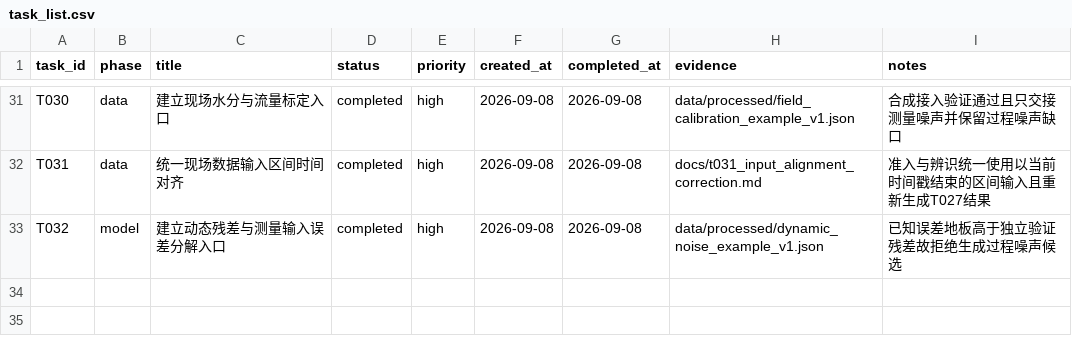
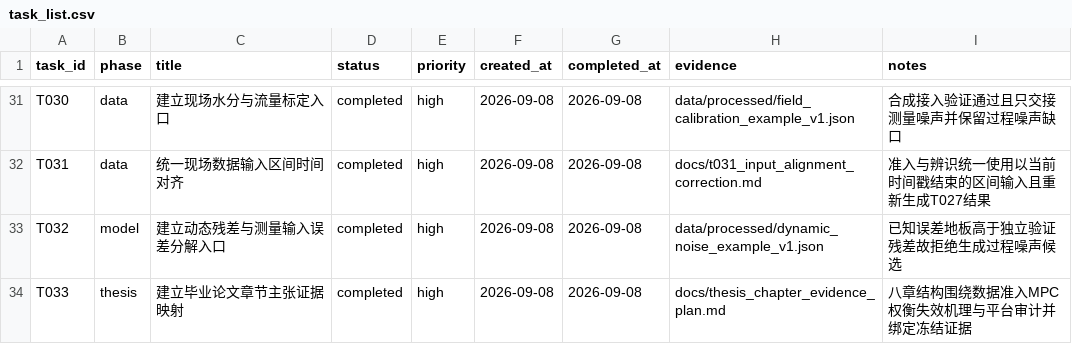
Before and after one commit to gzxxxxxx178-ship-it/greenhouse_rootzone_mpc, a CSV file: data/csv/task_list.csv, drawn as a sheet; only a part is shown, gaps mark what is left out.

Commit message:
map thesis chapters to frozen evidence

```diff
--- a/data/csv/task_list.csv
+++ b/data/csv/task_list.csv
@@ -33 +33,2 @@ T031,data,统一现场数据输入区间时间对齐,completed,high,2026-09-08,2
 T032,model,建立动态残差与测量输入误差分解入口,completed,high,2026-09-08,2026-09-08,data/processed/dynamic_noise_example_v1.json,已知误差地板高于独立验证残差故拒绝生成过程噪声候选
+T033,thesis,建立毕业论文章节主张证据映射,completed,high,2026-09-08,2026-09-08,docs/thesis_chapter_evidence_plan.md,八章结构围绕数据准入MPC权衡失效机理与平台审计并绑定冻结证据
```
Also changed, not shown: data/csv/thesis_evidence_matrix.csv, data/csv/thesis_execution_roadmap.csv, 6 other files.
